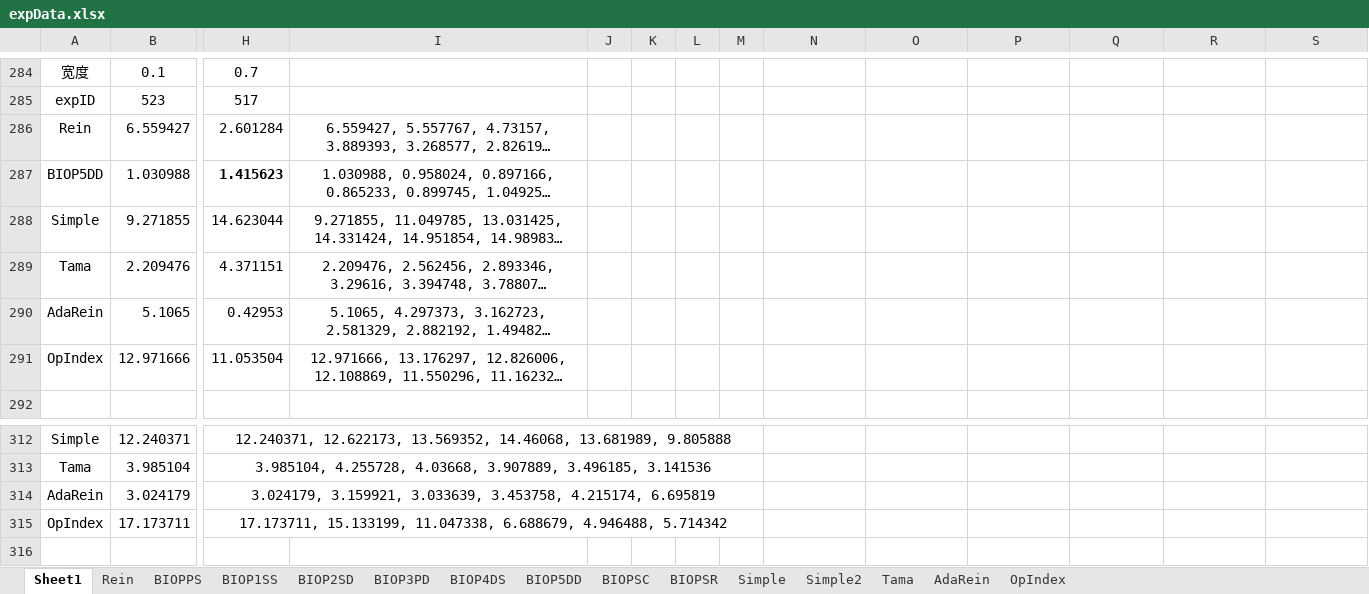
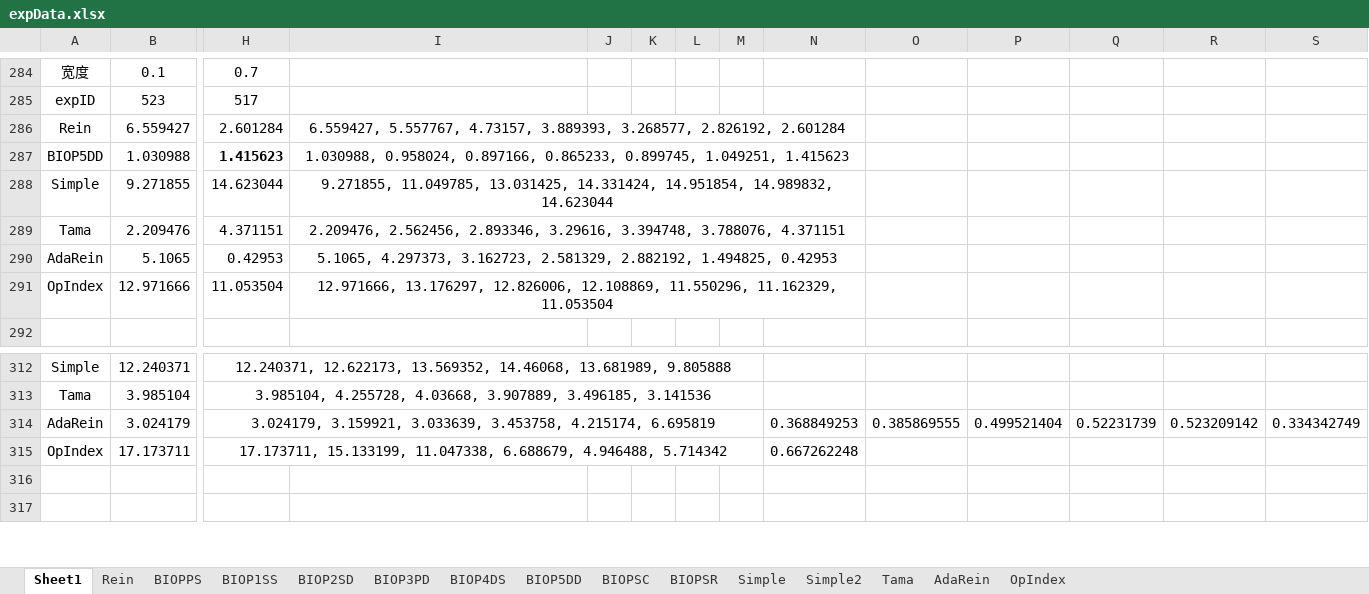
Before and after one commit to shiwanghua/HEM, an Excel workbook: expData.xlsx, sheet Sheet1, drawn as a sheet; only a part is shown, gaps mark what is left out; the shorter side is filled out with more unchanged rows; long unchanged cells end in …; values as stored, in another font and other column widths than the file's, no borders; charts and pictures not drawn; the diff names each change by its address in the sheet, - before the commit and + after, or states it on an @@ line.

Commit message:
expData.xlsx

```diff
--- a/expData.xlsx (sheet Sheet1)
+++ b/expData.xlsx (sheet Sheet1)
+I286:N286 merged
+I287:N287 merged
+I288:N288 merged
+I289:N289 merged
+I290:N290 merged
+I291:N291 merged
-N314: (empty)
+N314: 0.368849253
-O314: (empty)
+O314: 0.385869555
-P314: (empty)
+P314: 0.499521404
-Q314: (empty)
+Q314: 0.52231739
-R314: (empty)
+R314: 0.523209142
-S314: (empty)
+S314: 0.334342749
-N315: (empty)
+N315: 0.667262248
```
Also changed, not shown: 1 other file.
